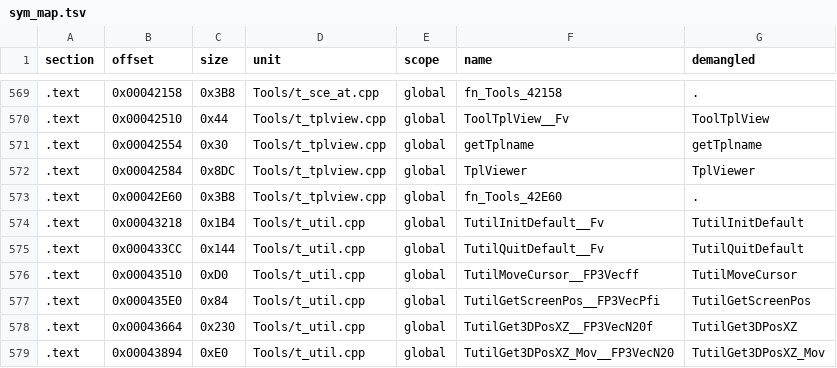
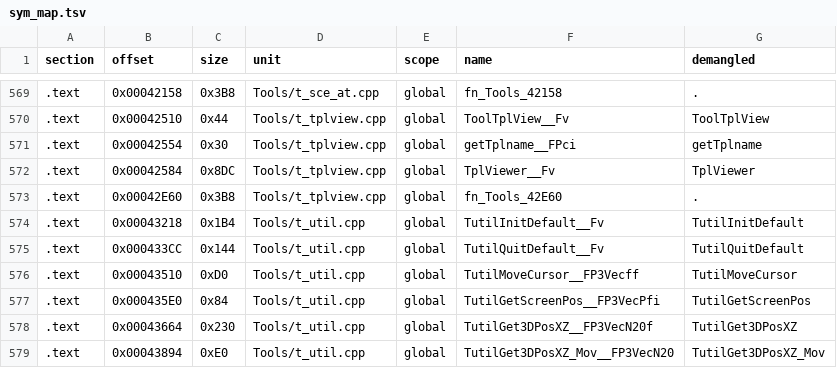
Before and after one commit to Penguinjanator/re4, a TSV file: config/G4BE08/modules/Tools/sym_map.tsv, drawn as a sheet; only a part is shown, gaps mark what is left out.

```diff
--- a/config/G4BE08/modules/Tools/sym_map.tsv
+++ b/config/G4BE08/modules/Tools/sym_map.tsv
@@ -570,4 +570,4 @@ section	offset	size	unit	scope	name	demangled
 .text	0x00042510	0x44	Tools/t_tplview.cpp	global	ToolTplView__Fv	ToolTplView
-.text	0x00042554	0x30	Tools/t_tplview.cpp	global	getTplname	getTplname
-.text	0x00042584	0x8DC	Tools/t_tplview.cpp	global	TplViewer	TplViewer
+.text	0x00042554	0x30	Tools/t_tplview.cpp	global	getTplname__FPci	getTplname
+.text	0x00042584	0x8DC	Tools/t_tplview.cpp	global	TplViewer__Fv	TplViewer
 .text	0x00042E60	0x3B8	Tools/t_tplview.cpp	global	fn_Tools_42E60	.
```
Also changed, not shown: config/G4BE08/modules/em2e/sym_map.tsv, config/G4BE08/modules/st1_3/sym_map.tsv, 21 other files.
